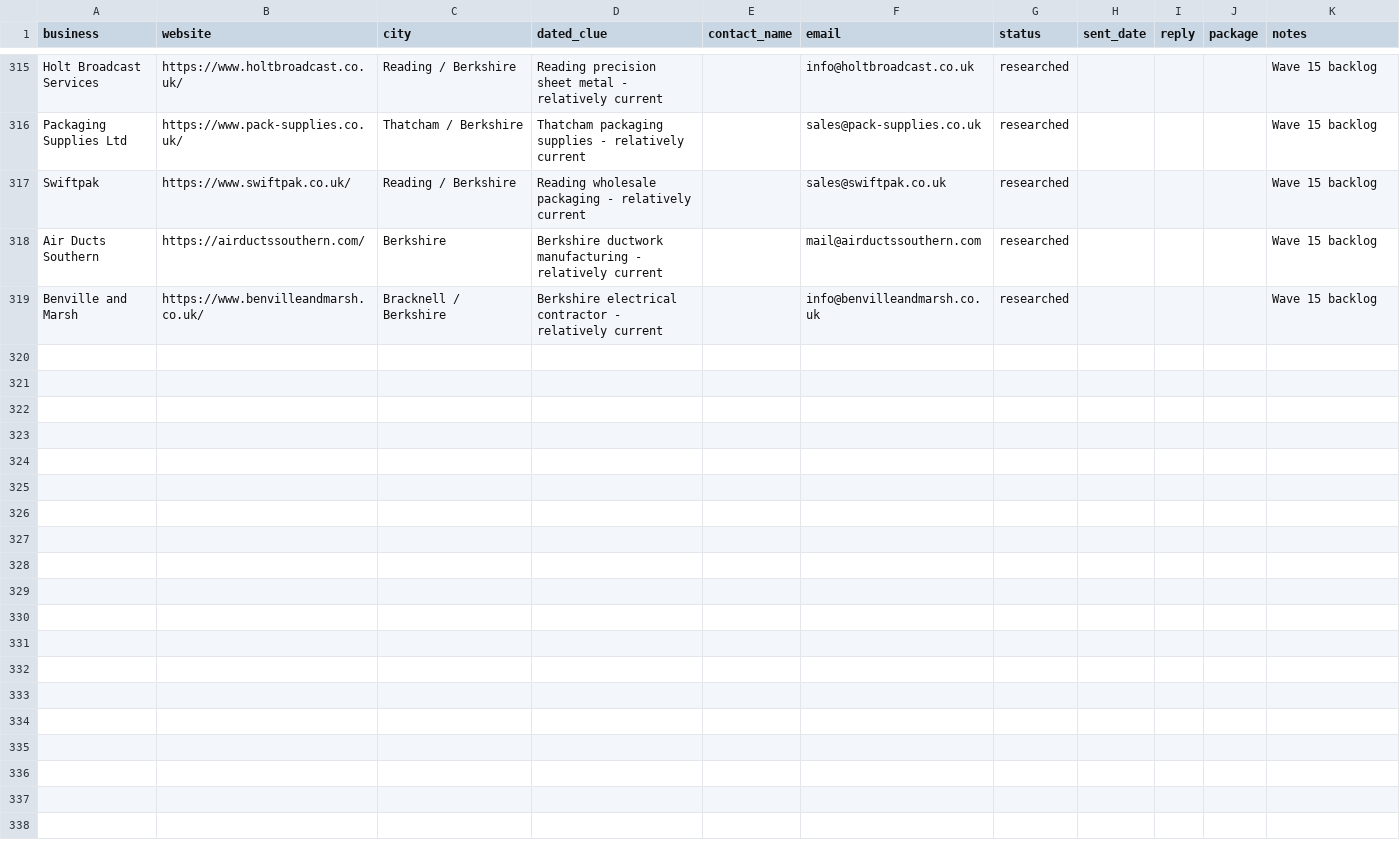
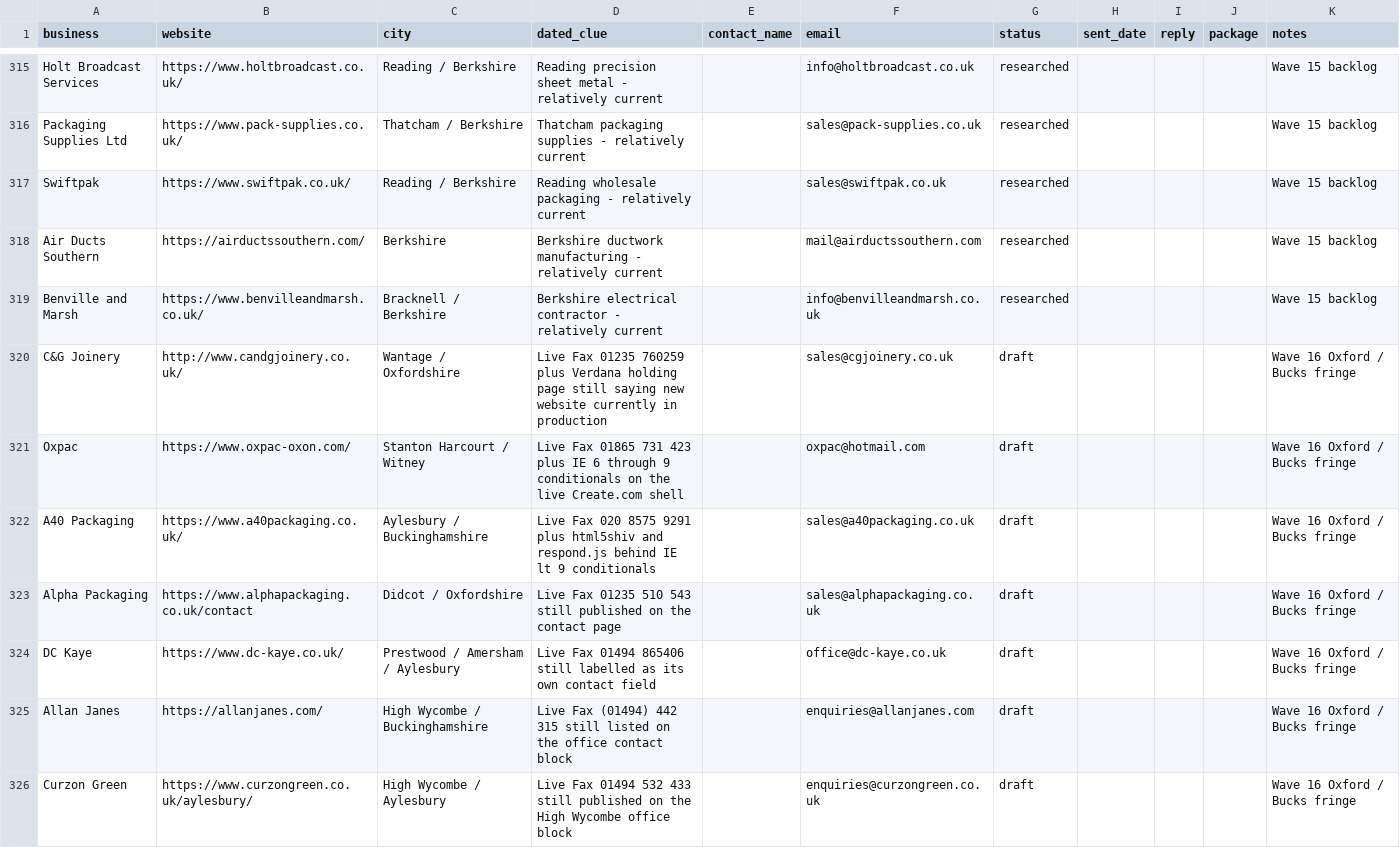
Before and after one commit to menacesahota/roguemodern, a CSV file: outreach/prospects.csv, drawn as a sheet; only a part is shown, gaps mark what is left out; the diff covers the shown part only; the diff names each change by its address in the sheet, - before the commit and + after, or states it on an @@ line.

```diff
--- a/outreach/prospects.csv
+++ b/outreach/prospects.csv
+row 320: C&G Joinery | http://www.candgjoinery.co.uk/ | Wantage / Oxfordshire | Live Fax 01235 760259 plus Verdana holding page still saying new website currently in production |  | sales@cgjoinery.co.uk | draft |  |  |  | Wave 16 Oxford / Bucks fringe
+row 321: Oxpac | https://www.oxpac-oxon.com/ | Stanton Harcourt / Witney | Live Fax 01865 731 423 plus IE 6 through 9 conditionals on the live Create.com shell |  | oxpac@hotmail.com | draft |  |  |  | Wave 16 Oxford / Bucks fringe
+row 322: A40 Packaging | https://www.a40packaging.co.uk/ | Aylesbury / Buckinghamshire | Live Fax 020 8575 9291 plus html5shiv and respond.js behind IE lt 9 conditionals |  | sales@a40packaging.co.uk | draft |  |  |  | Wave 16 Oxford / Bucks fringe
+row 323: Alpha Packaging | https://www.alphapackaging.co.uk/contact | Didcot / Oxfordshire | Live Fax 01235 510 543 still published on the contact page |  | sales@alphapackaging.co.uk | draft |  |  |  | Wave 16 Oxford / Bucks fringe
+row 324: DC Kaye | https://www.dc-kaye.co.uk/ | Prestwood / Amersham / Aylesbury | Live Fax 01494 865406 still labelled as its own contact field |  | office@dc-kaye.co.uk | draft |  |  |  | Wave 16 Oxford / Bucks fringe
+row 325: Allan Janes | https://allanjanes.com/ | High Wycombe / Buckinghamshire | Live Fax (01494) 442 315 still listed on the office contact block |  | enquiries@allanjanes.com | draft |  |  |  | Wave 16 Oxford / Bucks fringe
+row 326: Curzon Green | https://www.curzongreen.co.uk/aylesbury/ | High Wycombe / Aylesbury | Live Fax 01494 532 433 still published on the High Wycombe office block |  | enquiries@curzongreen.co.uk | draft |  |  |  | Wave 16 Oxford / Bucks fringe
```
Also changed, not shown: 18 added rows elsewhere in this file, 2 other files.
